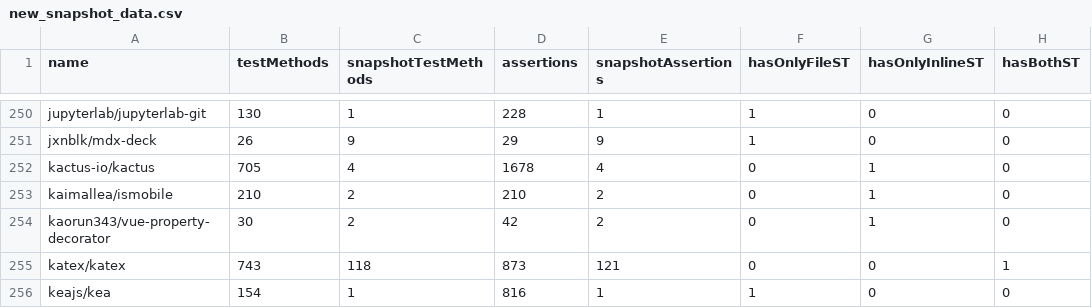
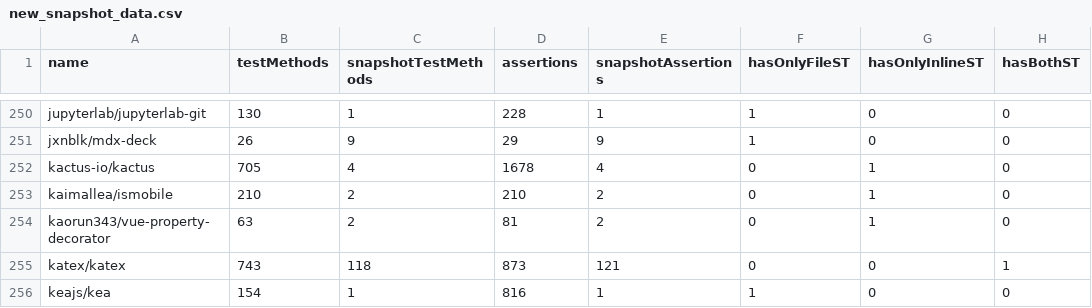
Before and after one commit to VictorGazzinelli/my-code-metrics-parser, a CSV file: data/new_snapshot_data.csv, drawn as a sheet; only a part is shown, gaps mark what is left out.

Commit message:
New test and extractor version

```diff
--- a/data/new_snapshot_data.csv
+++ b/data/new_snapshot_data.csv
@@ -253,3 +253,3 @@ kactus-io/kactus,705,4,1678,4,0,1,0
 kaimallea/ismobile,210,2,210,2,0,1,0
-kaorun343/vue-property-decorator,30,2,42,2,0,1,0
+kaorun343/vue-property-decorator,63,2,81,2,0,1,0
 katex/katex,743,118,873,121,0,0,1
```
Also changed, not shown: 6 other files.
